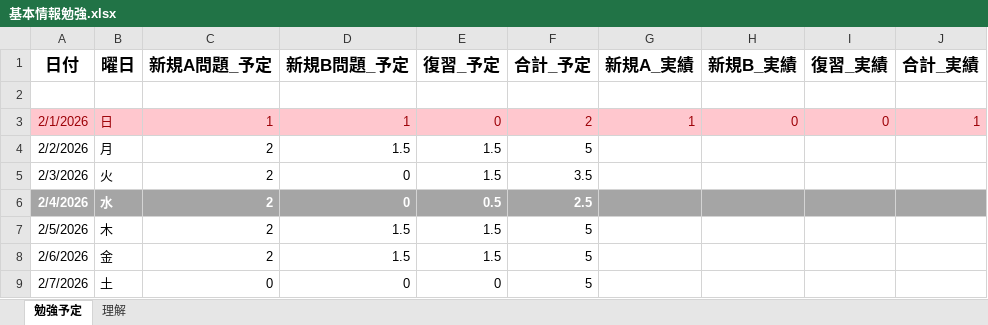
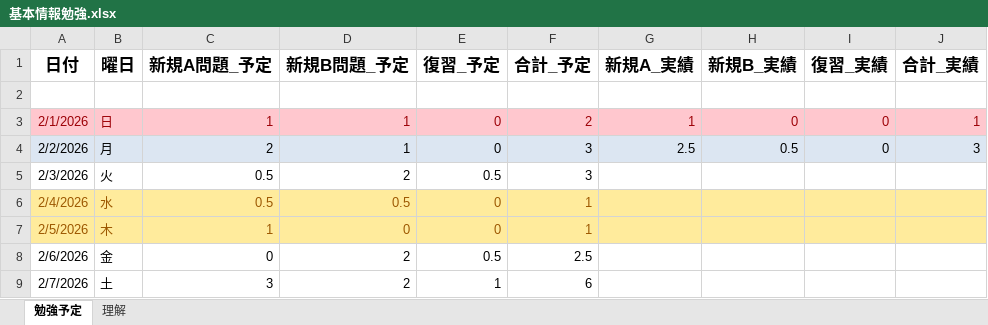
Before and after one commit to Hyde306/Kihongijyutu, an Excel workbook: 基本情報勉強.xlsx, sheet 勉強予定, drawn as a sheet; only a part is shown; values as stored, in another font and other column widths than the file's, no borders; the diff covers the shown part only; the diff names each change by its address in the sheet, - before the commit and + after, or states it on an @@ line.

Commit message:
no message

```diff
--- a/基本情報勉強.xlsx (sheet 勉強予定)
+++ b/基本情報勉強.xlsx (sheet 勉強予定)
-A4:J4 fill: none
+A4:J4 fill: #DCE6F2
-D4 (新規B問題_予定): 1.5
+D4 (新規B問題_予定): 1
-E4 (復習_予定): 1.5
+E4 (復習_予定): 0
-F4 (合計_予定): 5
+F4 (合計_予定): 3
-G4 (新規A_実績): (empty)
+G4 (新規A_実績): 2.5
-H4 (新規B_実績): (empty)
+H4 (新規B_実績): 0.5
-I4 (復習_実績): (empty)
+I4 (復習_実績): 0
-J4 (合計_実績): (empty)
+J4 (合計_実績): 3
-C5:C6 (新規A問題_予定): 2
+C5:C6 (新規A問題_予定): 0.5
-D5 (新規B問題_予定): 0
+D5 (新規B問題_予定): 2
-E5 (復習_予定): 1.5
+E5 (復習_予定): 0.5
-F5 (合計_予定): 3.5
+F5 (合計_予定): 3
-A6:J6 fill: #A5A5A5
+A6:J6 fill: #FFEB9C
@@ A6:F6 bold: on → off, text colour: #FFFFFF → #9C5700 @@
-D6 (新規B問題_予定): 0
+D6 (新規B問題_予定): 0.5
-E6 (復習_予定): 0.5
+E6 (復習_予定): 0
-F6 (合計_予定): 2.5
+F6 (合計_予定): 1
-A7:J7 fill: none
+A7:J7 fill: #FFEB9C
-A7:F7 text colour: black
+A7:F7 text colour: #9C5700
-C7 (新規A問題_予定): 2
+C7 (新規A問題_予定): 1
-D7 (新規B問題_予定): 1.5
+D7 (新規B問題_予定): 0
-E7 (復習_予定): 1.5
+E7 (復習_予定): 0
-F7 (合計_予定): 5
+F7 (合計_予定): 1
-C8 (新規A問題_予定): 2
+C8 (新規A問題_予定): 0
-D8 (新規B問題_予定): 1.5
+D8 (新規B問題_予定): 2
-E8 (復習_予定): 1.5
+E8 (復習_予定): 0.5
-F8 (合計_予定): 5
+F8 (合計_予定): 2.5
-C9 (新規A問題_予定): 0
+C9 (新規A問題_予定): 3
-D9 (新規B問題_予定): 0
+D9 (新規B問題_予定): 2
-E9 (復習_予定): 0
+E9 (復習_予定): 1
-F9 (合計_予定): 5
+F9 (合計_予定): 6
```
Also changed, not shown: 20 edited cells and cell formats elsewhere in this sheet.
